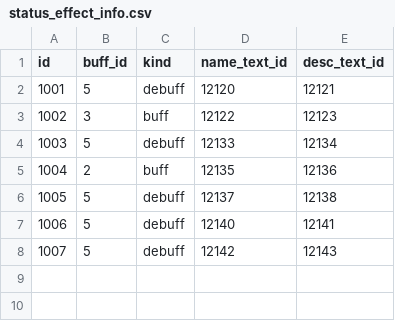
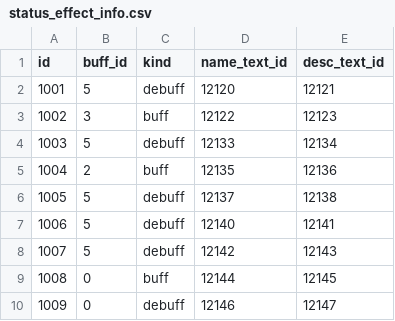
Before and after one commit to yjhan211/orbtail-server, a CSV file: network/Common/csv/status_effect_info.csv, drawn as a sheet; the diff names each change by its address in the sheet, - before the commit and + after, or states it on an @@ line.

```diff
--- a/network/Common/csv/status_effect_info.csv
+++ b/network/Common/csv/status_effect_info.csv
+row 9: 1008 | 0 | buff | 12144 | 12145
+row 10: 1009 | 0 | debuff | 12146 | 12147
```
Also changed, not shown: network/Common/csv/system_text.csv.
